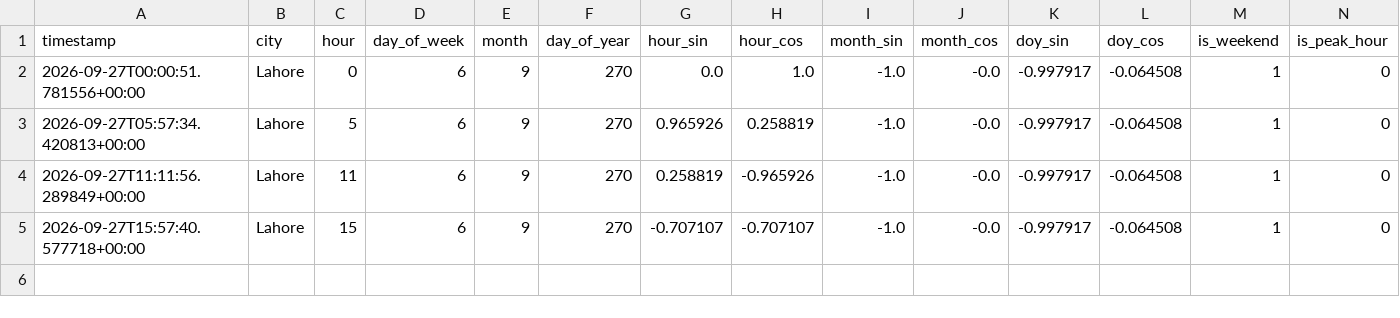
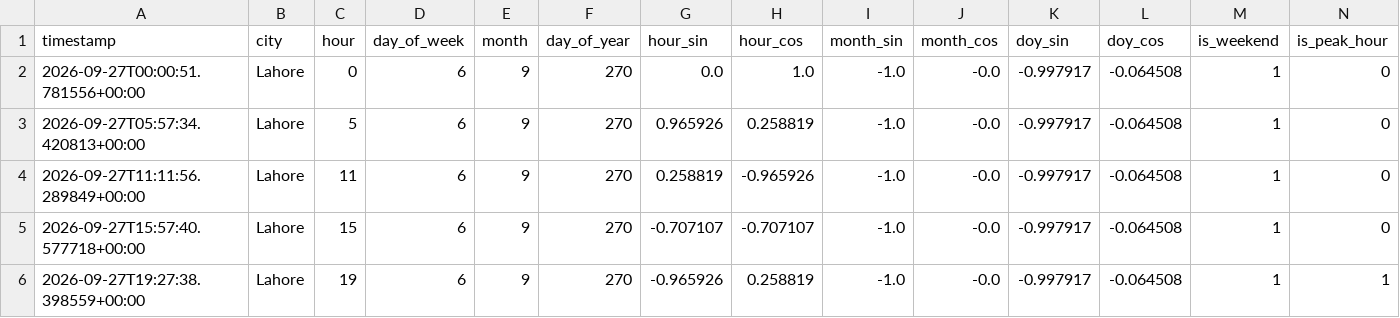
Before and after one commit to Walishatahir123/aqi-feature-pipeline, a CSV file: data/features/features_2026-09-27.csv, drawn as a sheet; only a part is shown; rows hold the shown columns only; the diff names each change by its address in the sheet, - before the commit and + after, or states it on an @@ line.

```diff
--- a/data/features/features_2026-09-27.csv
+++ b/data/features/features_2026-09-27.csv
+row 6: 2026-09-27T19:27:38.398559+00:00 | Lahore | 19 | 6 | 9 | 270 | -0.965926 | 0.258819 | -1.0 | -0.0 | -0.997917 | -0.064508 | 1 | 1
```
Also changed, not shown: data/features_store_backup/feature_store_backup_2026-09-27.csv, 1 other file.
